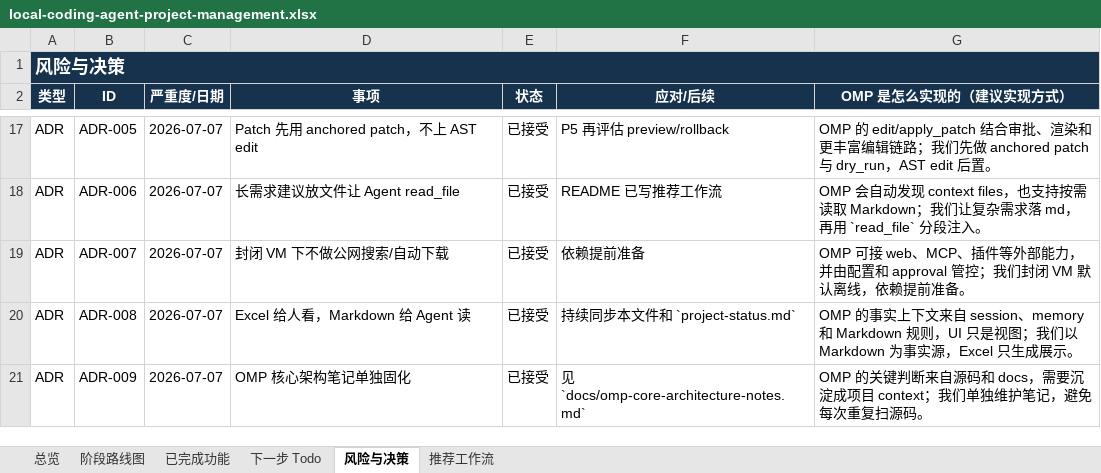
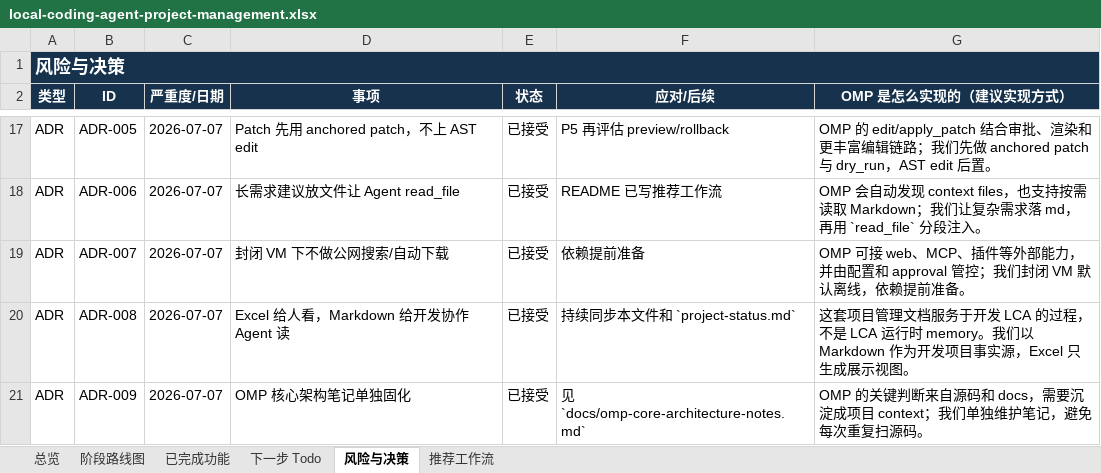
Before and after one commit to noone6931/lca-private-handoff-20260803, an Excel workbook: docs/local-coding-agent-project-management.xlsx, sheet 风险与决策, drawn as a sheet; only a part is shown, gaps mark what is left out; values as stored, in another font and other column widths than the file's, no borders; the diff names each change by its address in the sheet, - before the commit and + after, or states it on an @@ line.

Commit message:
Clarify project management docs are for development

```diff
--- a/docs/local-coding-agent-project-management.xlsx (sheet 风险与决策)
+++ b/docs/local-coding-agent-project-management.xlsx (sheet 风险与决策)
-D20 (事项): Excel 给人看，Markdown 给 Agent 读
+D20 (事项): Excel 给人看，Markdown 给开发协作 Agent 读
-G20 (OMP 是怎么实现的（建议实现方式）): OMP 的事实上下文来自 session、memory 和 Markdown 规则，UI 只是视图；我们以 Markdown 为事实源，Excel 只生成展示。
+G20 (OMP 是怎么实现的（建议实现方式）): 这套项目管理文档服务于开发 LCA 的过程，不是 LCA 运行时 memory。我们以 Markdown 作为开发项目事实源，Excel 只生成展示视图。
```
Also changed, not shown: sheet 推荐工作流, sheet 下一步 Todo, 3 other files.
